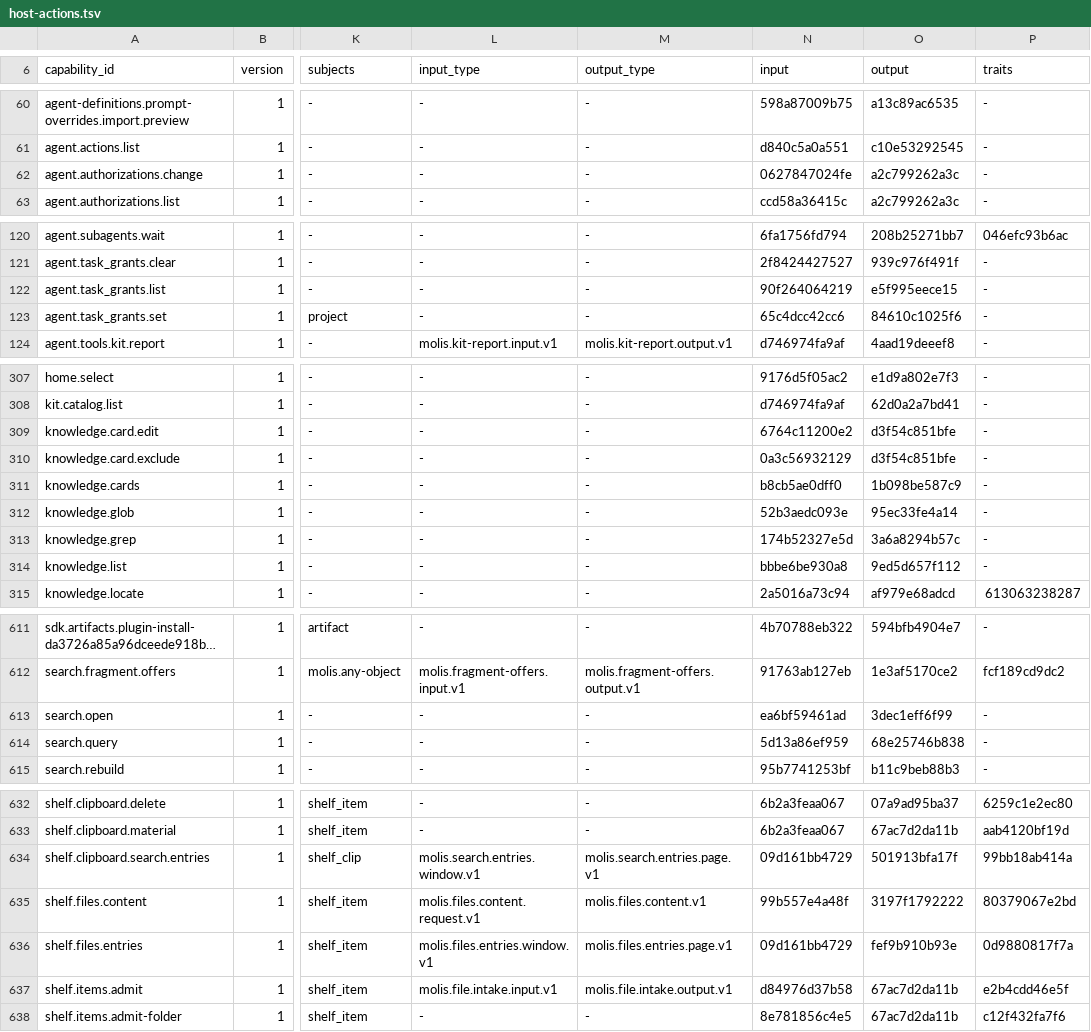
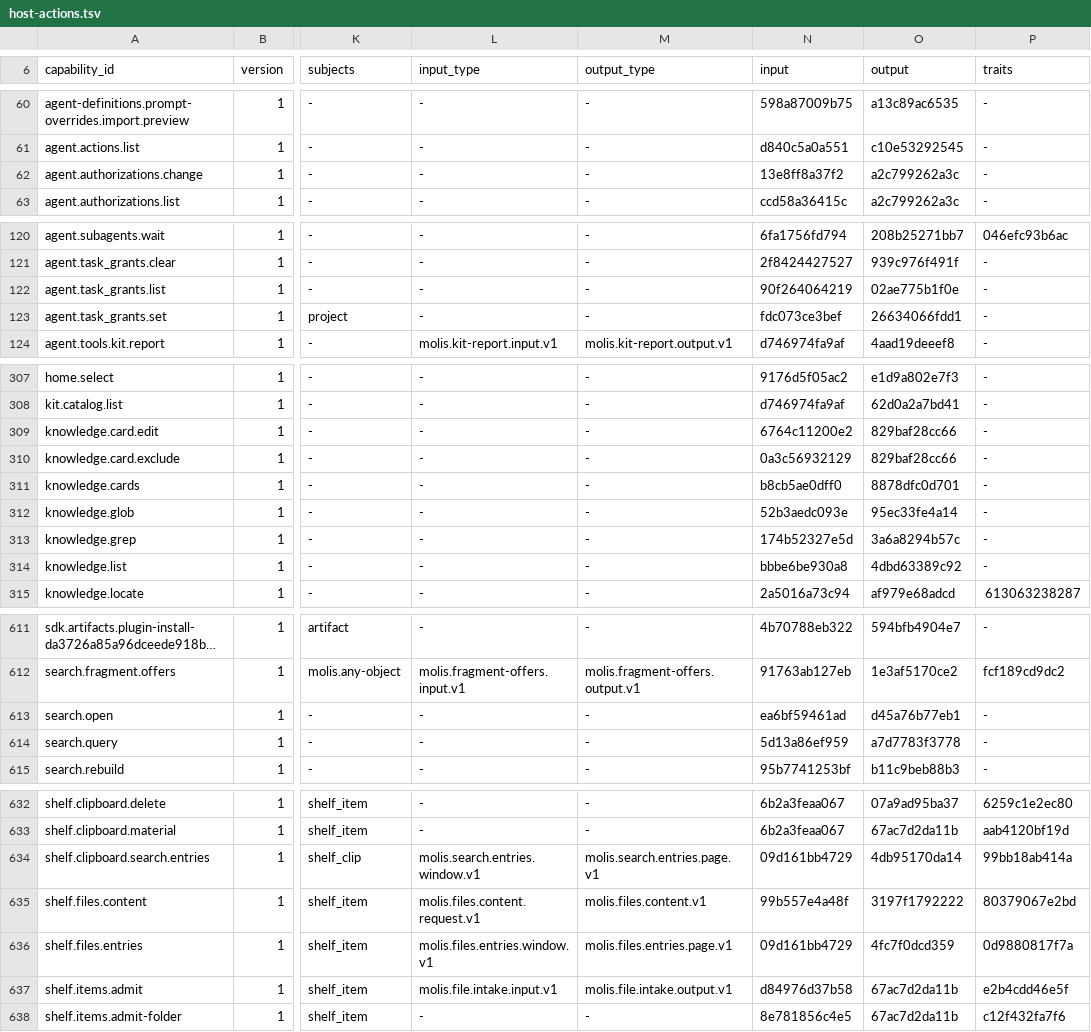
Before and after one commit to molis-ai/molis-work, a TSV file: tooling/gates/actions/host-actions.tsv, drawn as a sheet; only a part is shown, gaps mark what is left out; long unchanged cells end in …; the diff covers the shown part only; the diff names each change by its address in the sheet, - before the commit and + after, or states it on an @@ line.

```diff
--- a/tooling/gates/actions/host-actions.tsv
+++ b/tooling/gates/actions/host-actions.tsv
-N62 (input): 0627847024fe
+N62 (input): 13e8ff8a37f2
-O122 (output): e5f995eece15
+O122 (output): 02ae775b1f0e
-N123 (input): 65c4dcc42cc6
+N123 (input): fdc073ce3bef
-O123 (output): 84610c1025f6
+O123 (output): 26634066fdd1
-O309:O310 (output): d3f54c851bfe
+O309:O310 (output): 829baf28cc66
-O311 (output): 1b098be587c9
+O311 (output): 8878dfc0d701
-O314 (output): 9ed5d657f112
+O314 (output): 4dbd63389c92
-O613 (output): 3dec1eff6f99
+O613 (output): d45a76b77eb1
-O614 (output): 68e25746b838
+O614 (output): a7d7783f3778
-O634 (output): 501913bfa17f
+O634 (output): 4db95170da14
-O636 (output): fef9b910b93e
+O636 (output): 4fc7f0dcd359
```
Also changed, not shown: 7 edited cells elsewhere in this file, 2 other files.
